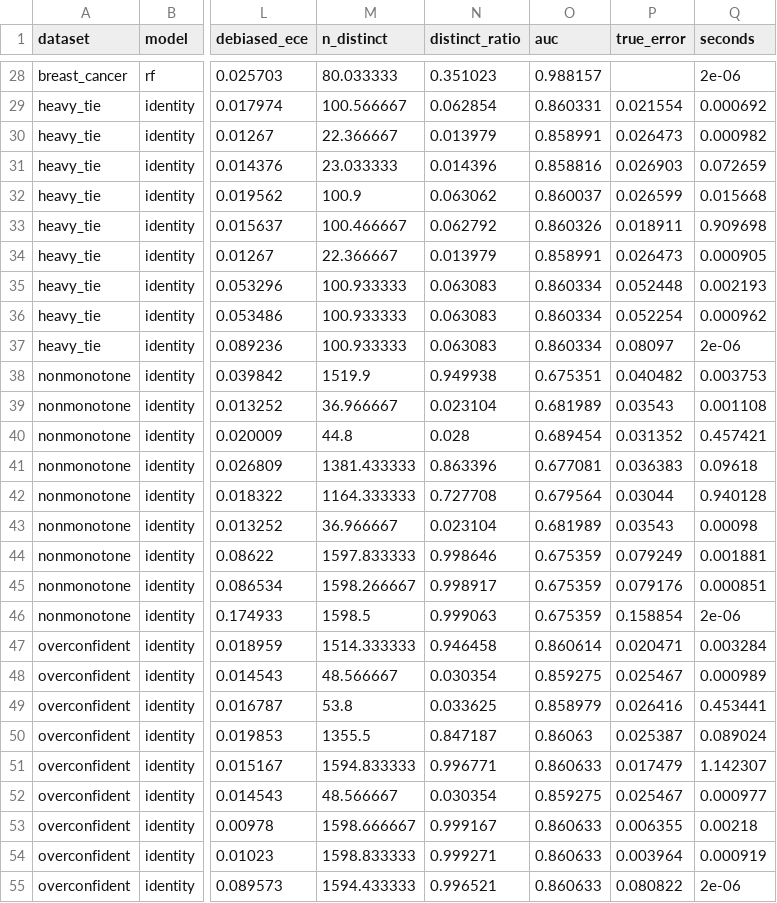
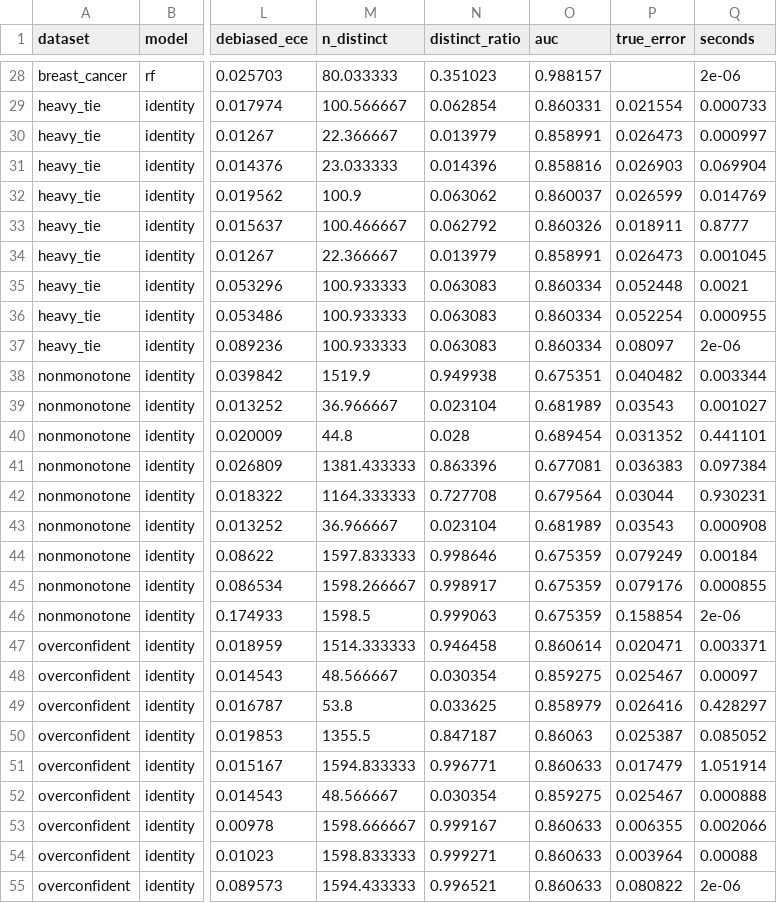
Before and after one commit to finite-sample/calibre, a CSV file: benchmarks/results/summary.csv, drawn as a sheet; only a part is shown, gaps mark what is left out; the diff covers the shown part only; the diff names each change by its address in the sheet, - before the commit and + after, or states it on an @@ line.

```diff
--- a/benchmarks/results/summary.csv
+++ b/benchmarks/results/summary.csv
-Q29 (seconds): 0.000692
+Q29 (seconds): 0.000733
-Q30 (seconds): 0.000982
+Q30 (seconds): 0.000997
-Q31 (seconds): 0.072659
+Q31 (seconds): 0.069904
-Q32 (seconds): 0.015668
+Q32 (seconds): 0.014769
-Q33 (seconds): 0.909698
+Q33 (seconds): 0.8777
-Q34 (seconds): 0.000905
+Q34 (seconds): 0.001045
-Q35 (seconds): 0.002193
+Q35 (seconds): 0.0021
-Q36 (seconds): 0.000962
+Q36 (seconds): 0.000955
-Q38 (seconds): 0.003753
+Q38 (seconds): 0.003344
-Q39 (seconds): 0.001108
+Q39 (seconds): 0.001027
-Q40 (seconds): 0.457421
+Q40 (seconds): 0.441101
-Q41 (seconds): 0.09618
+Q41 (seconds): 0.097384
-Q42 (seconds): 0.940128
+Q42 (seconds): 0.930231
-Q43 (seconds): 0.00098
+Q43 (seconds): 0.000908
-Q44 (seconds): 0.001881
+Q44 (seconds): 0.00184
-Q45 (seconds): 0.000851
+Q45 (seconds): 0.000855
-Q47 (seconds): 0.003284
+Q47 (seconds): 0.003371
-Q48 (seconds): 0.000989
+Q48 (seconds): 0.00097
-Q49 (seconds): 0.453441
+Q49 (seconds): 0.428297
-Q50 (seconds): 0.089024
+Q50 (seconds): 0.085052
-Q51 (seconds): 1.142307
+Q51 (seconds): 1.051914
-Q52 (seconds): 0.000977
+Q52 (seconds): 0.000888
-Q53 (seconds): 0.00218
+Q53 (seconds): 0.002066
-Q54 (seconds): 0.000919
+Q54 (seconds): 0.00088
```
Also changed, not shown: 57 edited cells elsewhere in this file, 3 other files.
